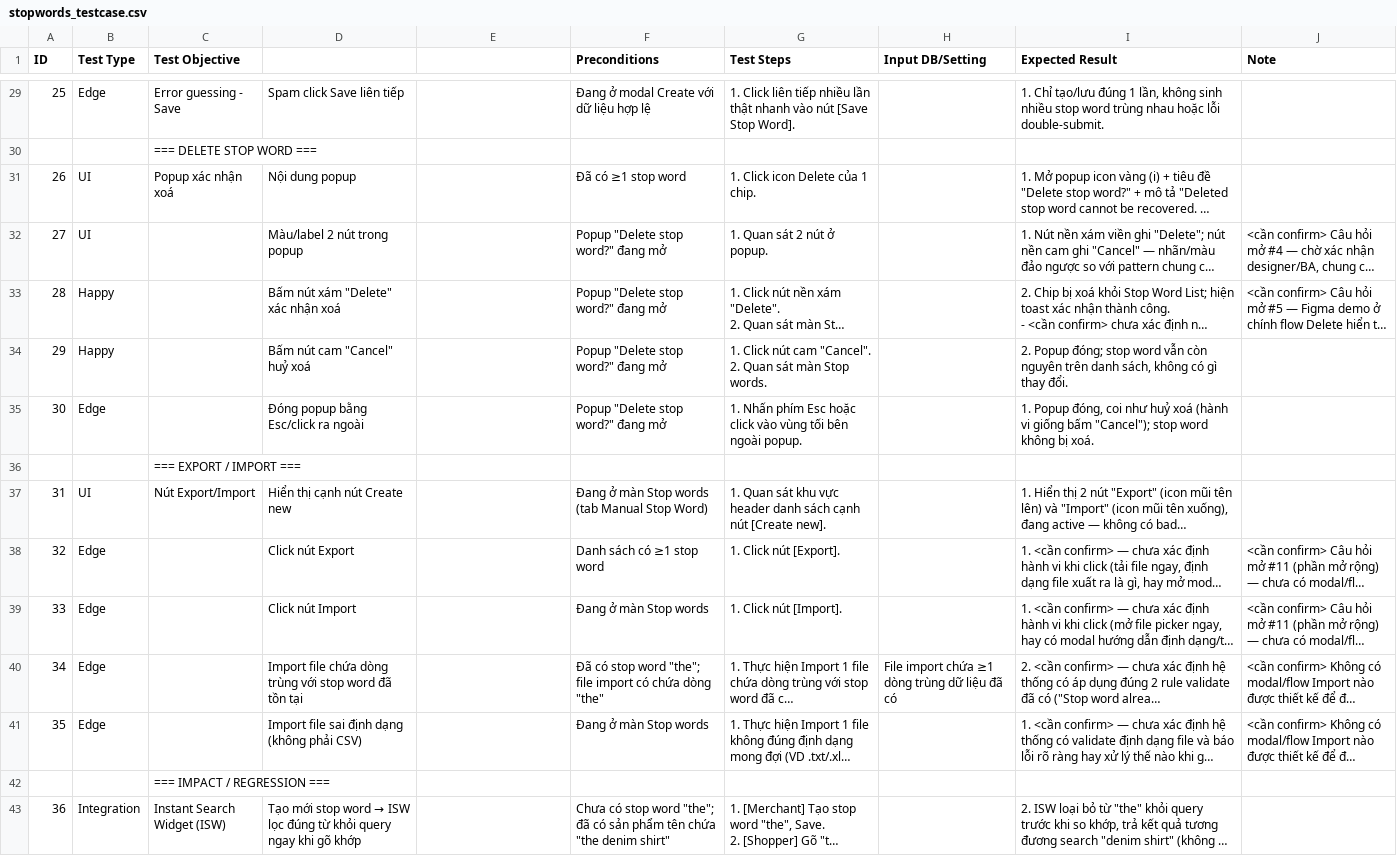
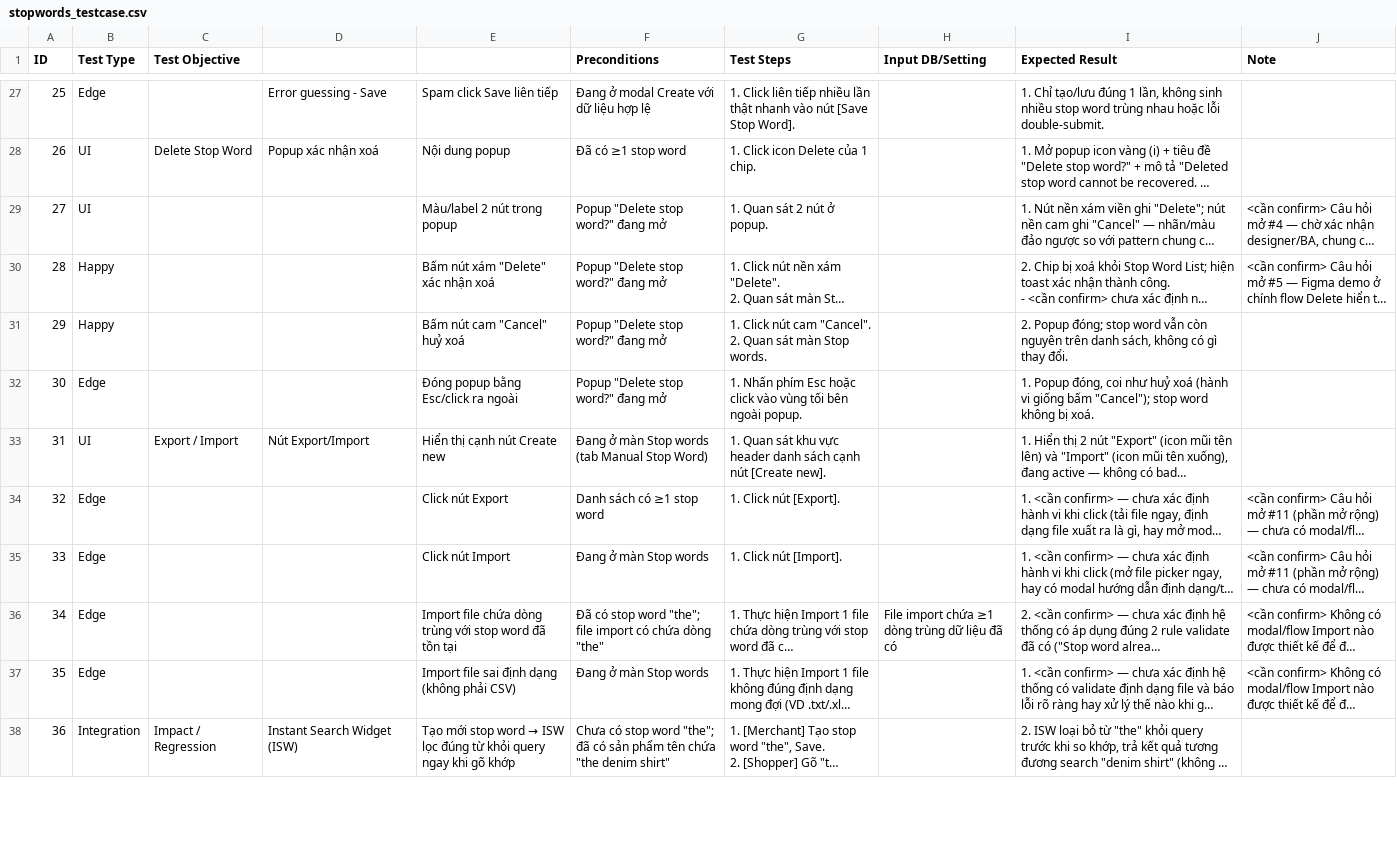
Before and after one commit to Sunny302k/AI_Native-Search, a CSV file: test-cases/search/stopwords/stopwords_testcase.csv, drawn as a sheet; only a part is shown, gaps mark what is left out; long unchanged cells end in …; removed rows and columns are numbered as before the commit, all else as after; the diff covers the shown part only; the diff names each change by its address in the sheet, - before the commit and + after, or states it on an @@ line.

```diff
--- a/test-cases/search/stopwords/stopwords_testcase.csv
+++ b/test-cases/search/stopwords/stopwords_testcase.csv
-C27 (Test Objective): Error guessing - Save
+C27 (Test Objective): (empty)
-D27: Spam click Save liên tiếp
+D27: Error guessing - Save
-E27: (empty)
+E27: Spam click Save liên tiếp
-row 30:  |  | === DELETE STOP WORD ===
-C28 (Test Objective): Popup xác nhận xoá
+C28 (Test Objective): Delete Stop Word
-D28: Nội dung popup
+D28: Popup xác nhận xoá
-E28: (empty)
+E28: Nội dung popup
-D29: Màu/label 2 nút trong popup
+D29: (empty)
-E29: (empty)
+E29: Màu/label 2 nút trong popup
-D30: Bấm nút xám "Delete" xác nhận xoá
+D30: (empty)
-E30: (empty)
+E30: Bấm nút xám "Delete" xác nhận xoá
-D31: Bấm nút cam "Cancel" huỷ xoá
+D31: (empty)
-E31: (empty)
+E31: Bấm nút cam "Cancel" huỷ xoá
-D32: Đóng popup bằng Esc/click ra ngoài
+D32: (empty)
-E32: (empty)
+E32: Đóng popup bằng Esc/click ra ngoài
-row 36:  |  | === EXPORT / IMPORT ===
-C33 (Test Objective): Nút Export/Import
+C33 (Test Objective): Export / Import
-D33: Hiển thị cạnh nút Create new
+D33: Nút Export/Import
-E33: (empty)
+E33: Hiển thị cạnh nút Create new
-D34: Click nút Export
+D34: (empty)
-E34: (empty)
+E34: Click nút Export
-D35: Click nút Import
+D35: (empty)
-E35: (empty)
+E35: Click nút Import
-D36: Import file chứa dòng trùng với stop word đã tồn tại
+D36: (empty)
-E36: (empty)
+E36: Import file chứa dòng trùng với stop word đã tồn tại
-D37: Import file sai định dạng (không phải CSV)
+D37: (empty)
-E37: (empty)
+E37: Import file sai định dạng (không phải CSV)
-row 42:  |  | === IMPACT / REGRESSION ===
-C38 (Test Objective): Instant Search Widget (ISW)
+C38 (Test Objective): Impact / Regression
@@ D38: Tạo mới stop word → ISW lọc đúng từ khỏi query ngay khi gõ khớp → Instant Search Widget (ISW) @@
@@ E38: (empty) → Tạo mới stop word → ISW lọc đúng từ khỏi query ngay khi gõ khớp @@
```
Also changed, not shown: 2 removed rows and 82 edited cells elsewhere in this file, test-cases/search/suggestion-dictionary/suggestion-dictionary_testcase.csv, test-cases/search/synonyms/synonyms_testcase.csv.
